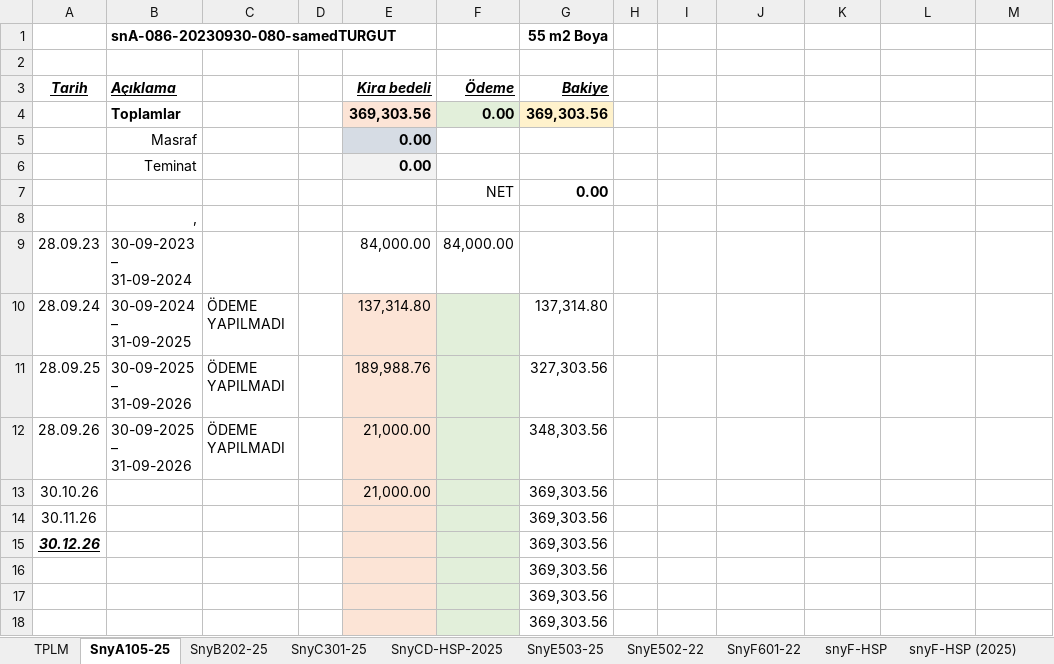
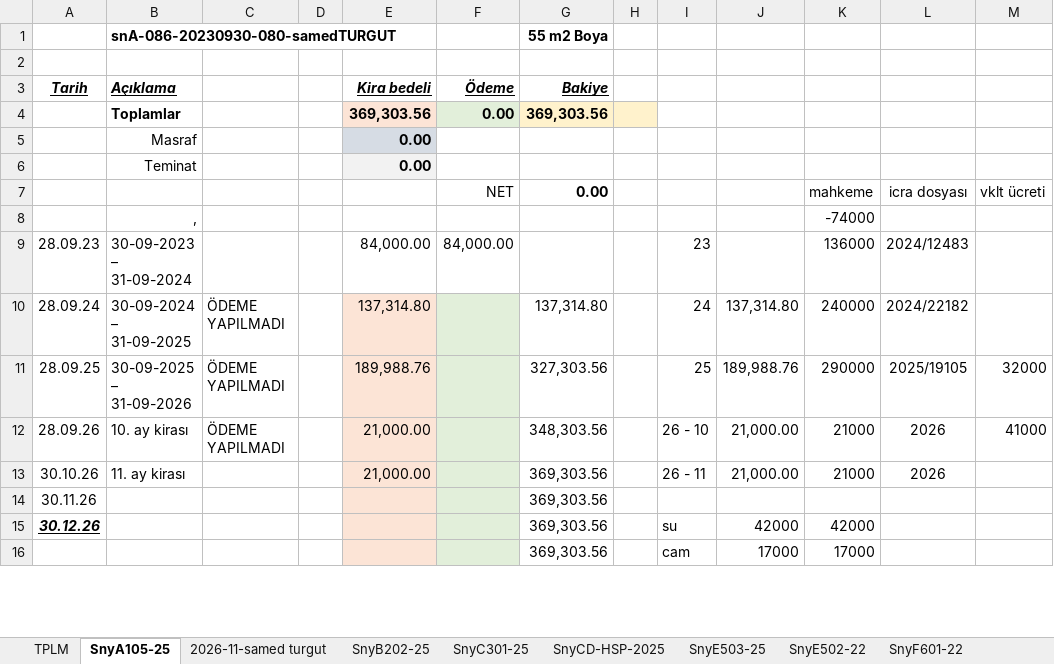
Before and after one commit to roboturx/2609-yzhn, an Excel workbook: 26-tdy/02-26-sny.xlsx, sheet SnyA105-25, drawn as a sheet; only a part is shown; values as stored, in another font and other column widths than the file's, no borders; removed rows and columns are numbered as before the commit, all else as after; the diff covers the shown part only; the diff names each change by its address in the sheet, - before the commit and + after, or states it on an @@ line.

```diff
--- a/26-tdy/02-26-sny.xlsx (sheet SnyA105-25)
+++ b/26-tdy/02-26-sny.xlsx (sheet SnyA105-25)
+sheet tab: 2026-11-samed turgut
-H4 fill: none
+H4 fill: #FFF2CC
-row 7:  |  |  |  |  | NET | 0.00
-row 8:  | ,
+row 7:  |  |  |  |  | NET | 0.00 |  |  |  | mahkeme | icra dosyası | vklt ücreti
+row 8:  | , |  |  |  |  |  |  |  |  | -74000
-I9: (empty)
+I9: 23
-K9: (empty)
+K9: 136000
-L9: (empty)
+L9: 2024/12483
-I10: (empty)
+I10: 24
-J10: (empty)
+J10: 137,314.80
-K10: (empty)
+K10: 240000
-L10: (empty)
+L10: 2024/22182
-I11: (empty)
+I11: 25
-J11: (empty)
+J11: 189,988.76
-K11: (empty)
+K11: 290000
-L11: (empty)
+L11: 2025/19105
-M11: (empty)
+M11: 32000
-B12 (Açıklama): 30-09-2025 – 31-09-2026
+B12 (Açıklama): 10. ay kirası
-I12: (empty)
+I12: 26 - 10
-J12:J13: (empty)
+J12:J13: 21,000.00
-K12:K13: (empty)
+K12:K13: 21000
-L12:L13: (empty)
+L12:L13: 2026
-M12: (empty)
+M12: 41000
-B13 (Açıklama): (empty)
+B13 (Açıklama): 11. ay kirası
-I13: (empty)
+I13: 26 - 11
-I15: (empty)
+I15: su
-J15: (empty)
+J15: 42000
-K15: (empty)
+K15: 42000
-row 16:  |  |  |  |  |  | 369,303.56
-row 17:  |  |  |  |  |  | 369,303.56
-row 18:  |  |  |  |  |  | 369,303.56
+row 16:  |  |  |  |  |  | 369,303.56 |  | cam | 17000 | 17000
```
Also changed, not shown: 2 added rows, 2 edited cells and cell formats elsewhere in this sheet, sheet NAZAN_25, sheet TPLM, sheet SnyC301-25, sheet SnyF601-22.
